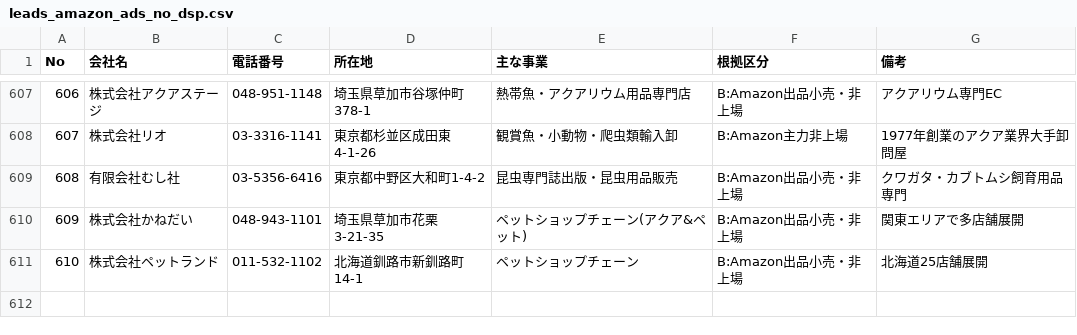
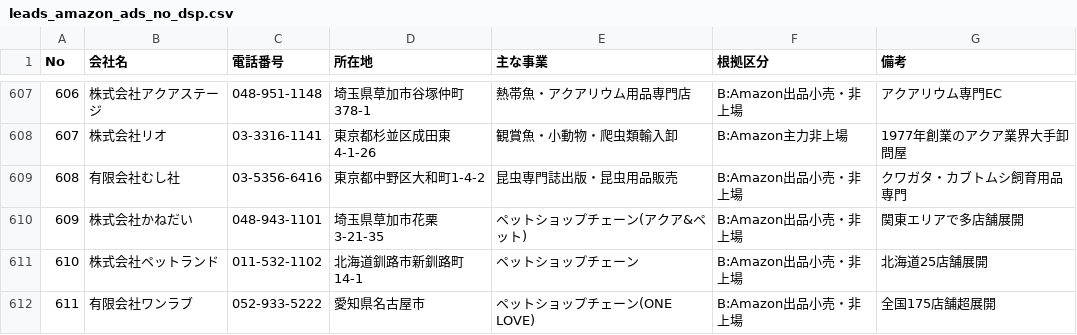
Before and after one commit to suzukim-debug/salesdepartment, a CSV file: leads_amazon_ads_no_dsp.csv, drawn as a sheet; only a part is shown, gaps mark what is left out; the diff names each change by its address in the sheet, - before the commit and + after, or states it on an @@ line.

```diff
--- a/leads_amazon_ads_no_dsp.csv
+++ b/leads_amazon_ads_no_dsp.csv
+row 612: 611 | 有限会社ワンラブ | 052-933-5222 | 愛知県名古屋市 | ペットショップチェーン(ONE LOVE) | B:Amazon出品小売・非上場 | 全国175店舗超展開
```
